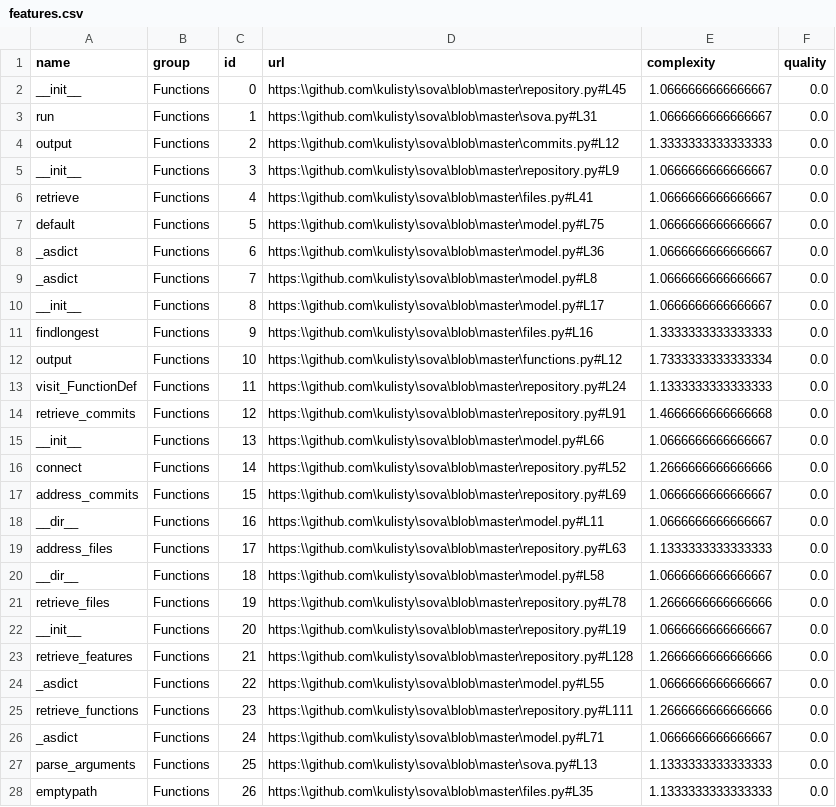
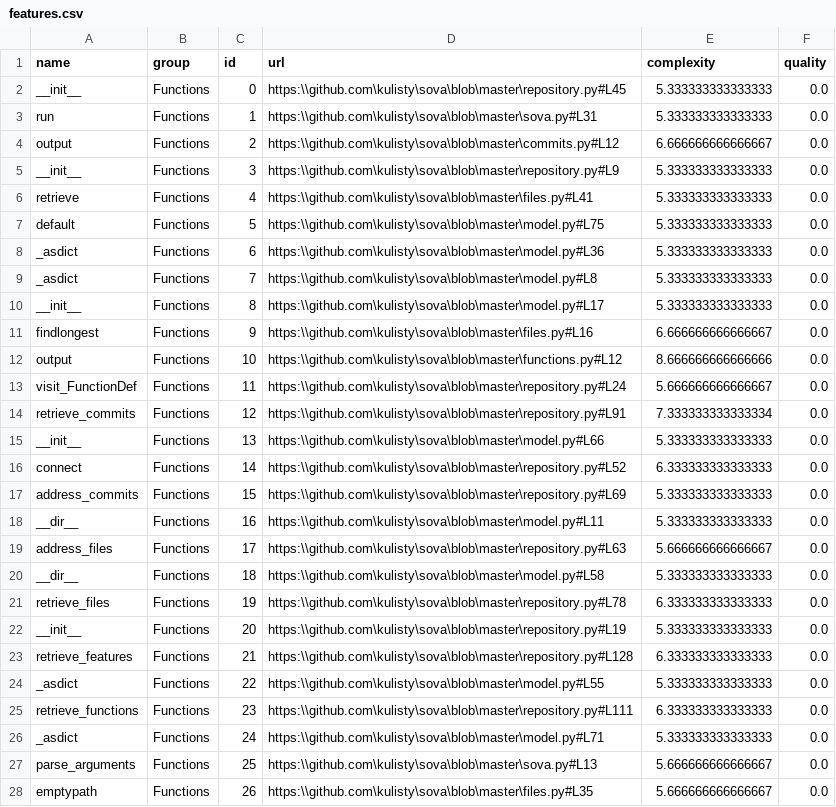
Before and after one commit to kulisty/sova, a CSV file: data/features.csv, drawn as a sheet; only a part is shown; the diff covers the shown part only.

```diff
--- a/data/features.csv
+++ b/data/features.csv
@@ -1,28 +1,28 @@
 name;group;id;url;complexity;quality
-__init__;Functions;0;https:\\github.com\kulisty\sova\blob\master\repository.py#L45;1.0666666666666667;0.0
-run;Functions;1;https:\\github.com\kulisty\sova\blob\master\sova.py#L31;1.0666666666666667;0.0
-output;Functions;2;https:\\github.com\kulisty\sova\blob\master\commits.py#L12;1.3333333333333333;0.0
-__init__;Functions;3;https:\\github.com\kulisty\sova\blob\master\repository.py#L9;1.0666666666666667;0.0
-retrieve;Functions;4;https:\\github.com\kulisty\sova\blob\master\files.py#L41;1.0666666666666667;0.0
-default;Functions;5;https:\\github.com\kulisty\sova\blob\master\model.py#L75;1.0666666666666667;0.0
-_asdict;Functions;6;https:\\github.com\kulisty\sova\blob\master\model.py#L36;1.0666666666666667;0.0
-_asdict;Functions;7;https:\\github.com\kulisty\sova\blob\master\model.py#L8;1.0666666666666667;0.0
-__init__;Functions;8;https:\\github.com\kulisty\sova\blob\master\model.py#L17;1.0666666666666667;0.0
-findlongest;Functions;9;https:\\github.com\kulisty\sova\blob\master\files.py#L16;1.3333333333333333;0.0
-output;Functions;10;https:\\github.com\kulisty\sova\blob\master\functions.py#L12;1.7333333333333334;0.0
-visit_FunctionDef;Functions;11;https:\\github.com\kulisty\sova\blob\master\repository.py#L24;1.1333333333333333;0.0
-retrieve_commits;Functions;12;https:\\github.com\kulisty\sova\blob\master\repository.py#L91;1.4666666666666668;0.0
-__init__;Functions;13;https:\\github.com\kulisty\sova\blob\master\model.py#L66;1.0666666666666667;0.0
-connect;Functions;14;https:\\github.com\kulisty\sova\blob\master\repository.py#L52;1.2666666666666666;0.0
-address_commits;Functions;15;https:\\github.com\kulisty\sova\blob\master\repository.py#L69;1.0666666666666667;0.0
-__dir__;Functions;16;https:\\github.com\kulisty\sova\blob\master\model.py#L11;1.0666666666666667;0.0
-address_files;Functions;17;https:\\github.com\kulisty\sova\blob\master\repository.py#L63;1.1333333333333333;0.0
-__dir__;Functions;18;https:\\github.com\kulisty\sova\blob\master\model.py#L58;1.0666666666666667;0.0
-retrieve_files;Functions;19;https:\\github.com\kulisty\sova\blob\master\repository.py#L78;1.2666666666666666;0.0
-__init__;Functions;20;https:\\github.com\kulisty\sova\blob\master\repository.py#L19;1.0666666666666667;0.0
-retrieve_features;Functions;21;https:\\github.com\kulisty\sova\blob\master\repository.py#L128;1.2666666666666666;0.0
-_asdict;Functions;22;https:\\github.com\kulisty\sova\blob\master\model.py#L55;1.0666666666666667;0.0
-retrieve_functions;Functions;23;https:\\github.com\kulisty\sova\blob\master\repository.py#L111;1.2666666666666666;0.0
-_asdict;Functions;24;https:\\github.com\kulisty\sova\blob\master\model.py#L71;1.0666666666666667;0.0
-parse_arguments;Functions;25;https:\\github.com\kulisty\sova\blob\master\sova.py#L13;1.1333333333333333;0.0
-emptypath;Functions;26;https:\\github.com\kulisty\sova\blob\master\files.py#L35;1.1333333333333333;0.0
+__init__;Functions;0;https:\\github.com\kulisty\sova\blob\master\repository.py#L45;5.333333333333333;0.0
+run;Functions;1;https:\\github.com\kulisty\sova\blob\master\sova.py#L31;5.333333333333333;0.0
+output;Functions;2;https:\\github.com\kulisty\sova\blob\master\commits.py#L12;6.666666666666667;0.0
+__init__;Functions;3;https:\\github.com\kulisty\sova\blob\master\repository.py#L9;5.333333333333333;0.0
+retrieve;Functions;4;https:\\github.com\kulisty\sova\blob\master\files.py#L41;5.333333333333333;0.0
+default;Functions;5;https:\\github.com\kulisty\sova\blob\master\model.py#L75;5.333333333333333;0.0
+_asdict;Functions;6;https:\\github.com\kulisty\sova\blob\master\model.py#L36;5.333333333333333;0.0
+_asdict;Functions;7;https:\\github.com\kulisty\sova\blob\master\model.py#L8;5.333333333333333;0.0
+__init__;Functions;8;https:\\github.com\kulisty\sova\blob\master\model.py#L17;5.333333333333333;0.0
+findlongest;Functions;9;https:\\github.com\kulisty\sova\blob\master\files.py#L16;6.666666666666667;0.0
+output;Functions;10;https:\\github.com\kulisty\sova\blob\master\functions.py#L12;8.666666666666666;0.0
+visit_FunctionDef;Functions;11;https:\\github.com\kulisty\sova\blob\master\repository.py#L24;5.666666666666667;0.0
+retrieve_commits;Functions;12;https:\\github.com\kulisty\sova\blob\master\repository.py#L91;7.333333333333334;0.0
+__init__;Functions;13;https:\\github.com\kulisty\sova\blob\master\model.py#L66;5.333333333333333;0.0
+connect;Functions;14;https:\\github.com\kulisty\sova\blob\master\repository.py#L52;6.333333333333333;0.0
+address_commits;Functions;15;https:\\github.com\kulisty\sova\blob\master\repository.py#L69;5.333333333333333;0.0
+__dir__;Functions;16;https:\\github.com\kulisty\sova\blob\master\model.py#L11;5.333333333333333;0.0
+address_files;Functions;17;https:\\github.com\kulisty\sova\blob\master\repository.py#L63;5.666666666666667;0.0
+__dir__;Functions;18;https:\\github.com\kulisty\sova\blob\master\model.py#L58;5.333333333333333;0.0
+retrieve_files;Functions;19;https:\\github.com\kulisty\sova\blob\master\repository.py#L78;6.333333333333333;0.0
+__init__;Functions;20;https:\\github.com\kulisty\sova\blob\master\repository.py#L19;5.333333333333333;0.0
+retrieve_features;Functions;21;https:\\github.com\kulisty\sova\blob\master\repository.py#L128;6.333333333333333;0.0
+_asdict;Functions;22;https:\\github.com\kulisty\sova\blob\master\model.py#L55;5.333333333333333;0.0
+retrieve_functions;Functions;23;https:\\github.com\kulisty\sova\blob\master\repository.py#L111;6.333333333333333;0.0
+_asdict;Functions;24;https:\\github.com\kulisty\sova\blob\master\model.py#L71;5.333333333333333;0.0
+parse_arguments;Functions;25;https:\\github.com\kulisty\sova\blob\master\sova.py#L13;5.666666666666667;0.0
+emptypath;Functions;26;https:\\github.com\kulisty\sova\blob\master\files.py#L35;5.666666666666667;0.0
```
Also changed, not shown: 10 removed rows and 29 edited cells elsewhere in this file, data/commits.csv, 3 other files.
